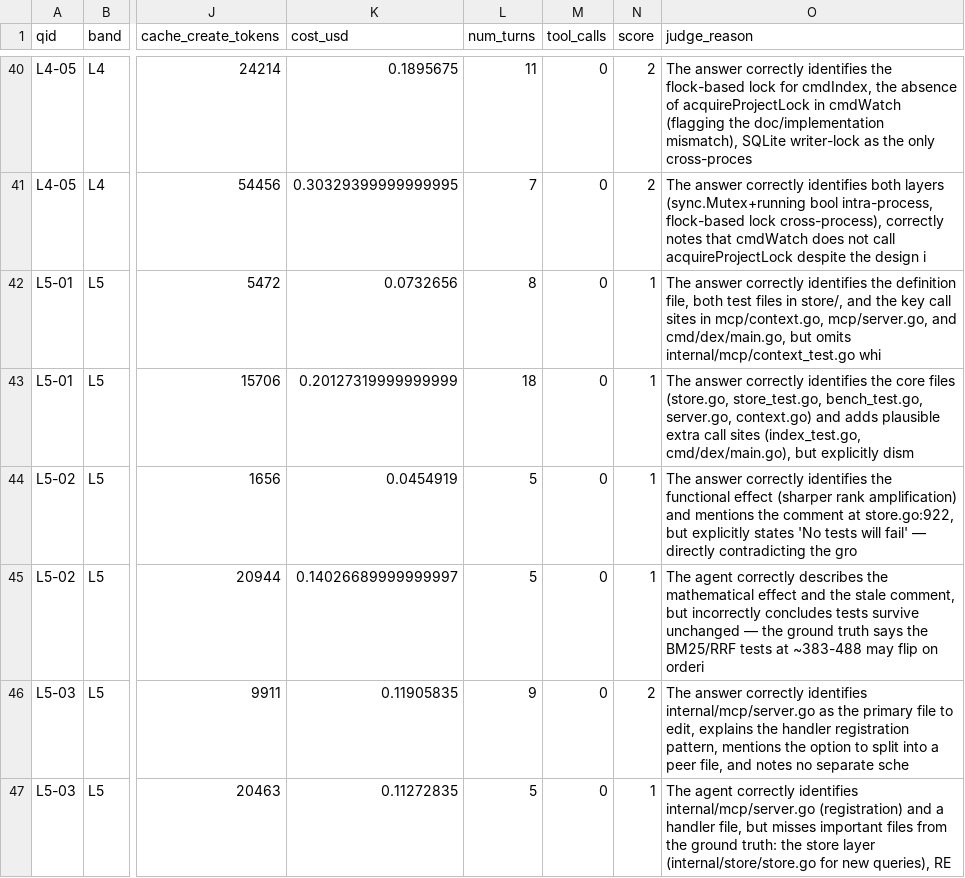
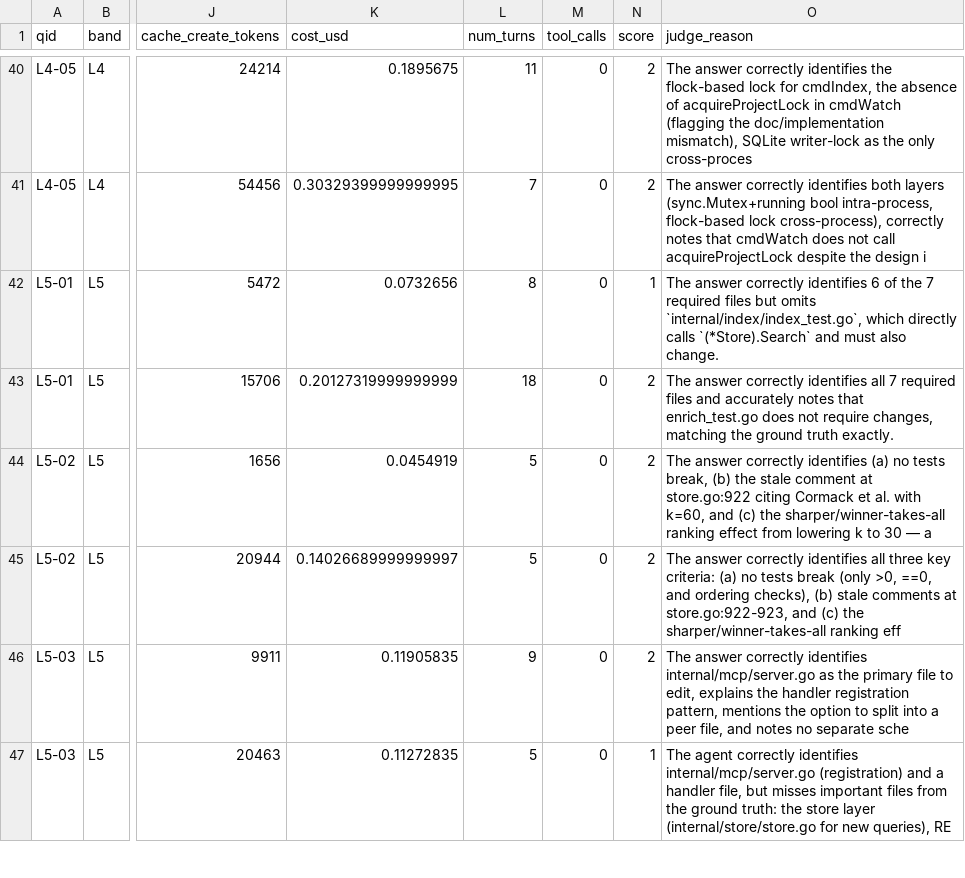
Before and after one commit to alehatsman/mcsearch, a CSV file: benchmark/results/20260527T110024Z/runs.csv, drawn as a sheet; only a part is shown, gaps mark what is left out; the diff names each change by its address in the sheet, - before the commit and + after, or states it on an @@ line.

Commit message:
sync bench

```diff
--- a/benchmark/results/20260527T110024Z/runs.csv
+++ b/benchmark/results/20260527T110024Z/runs.csv
-O42 (judge_reason): …correctly identifies the definition file, both test files in store/, and the key call sites in mcp/context.go, mcp/server.go, and cmd/dex/main.go, but omits internal/mcp/context_test.go whi
+O42 (judge_reason): …correctly identifies 6 of the 7 required files but omits `internal/index/index_test.go`, which directly calls `(*Store).Search` and must also change.
-N43:N45 (score): 1
+N43:N45 (score): 2
-O43 (judge_reason): …correctly identifies the core files (store.go, store_test.go, bench_test.go, server.go, context.go) and adds plausible extra call sites (index_test.go, cmd/dex/main.go), but explicitly dism
+O43 (judge_reason): …correctly identifies all 7 required files and accurately notes that enrich_test.go does not require changes, matching the ground truth exactly.
-O44 (judge_reason): …correctly identifies the functional effect (sharper rank amplification) and mentions the comment at store.go:922, but explicitly states 'No tests will fail' — directly contradicting the gro
+O44 (judge_reason): …correctly identifies (a) no tests break, (b) the stale comment at store.go:922 citing Cormack et al. with k=60, and (c) the sharper/winner-takes-all ranking effect from lowering k to 30 — a
-O45 (judge_reason): The agent correctly describes the mathematical effect and the stale comment, but incorrectly concludes tests survive unchanged — the ground truth says the BM25/RRF tests at ~383-488 may flip on orderi
+O45 (judge_reason): The answer correctly identifies all three key criteria: (a) no tests break (only >0, ==0, and ordering checks), (b) stale comments at store.go:922-923, and (c) the sharper/winner-takes-all ranking eff
```
Also changed, not shown: 7 other files.
